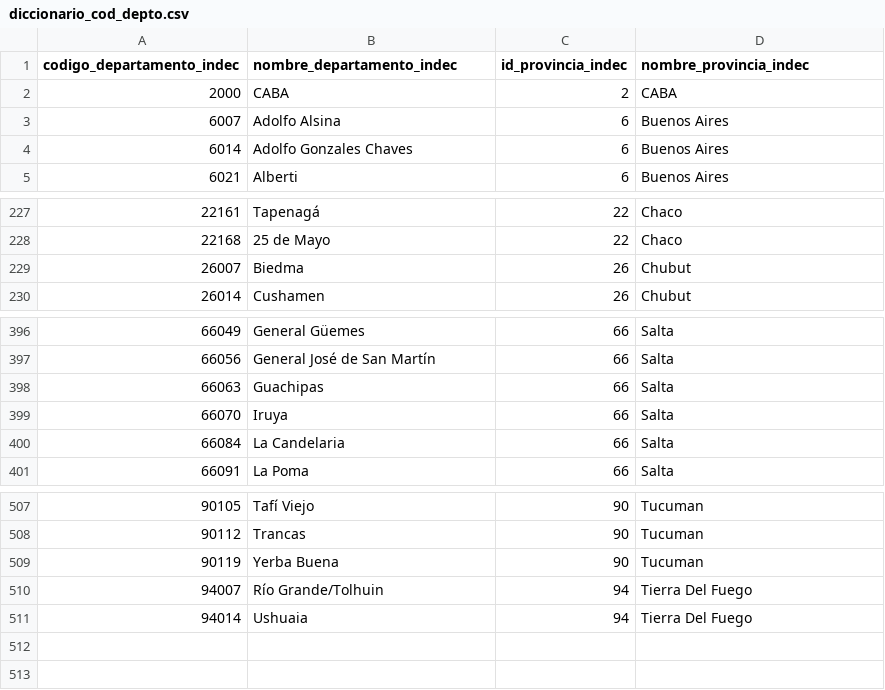
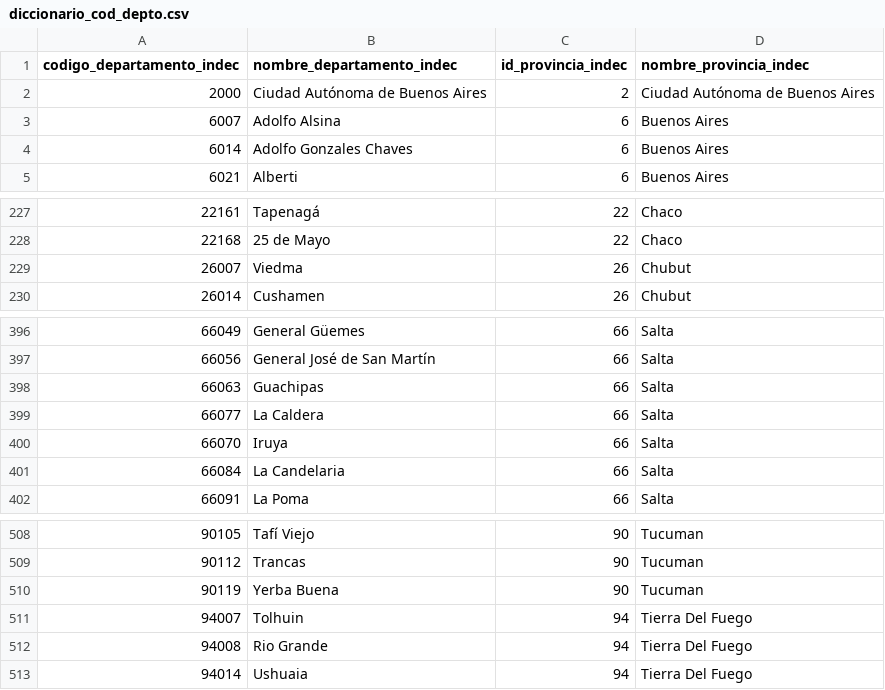
Before and after one commit to juanifiore/tp1-labo, a CSV file: diccionario_cod_depto.csv, drawn as a sheet; only a part is shown, gaps mark what is left out.

```diff
--- a/diccionario_cod_depto.csv
+++ b/diccionario_cod_depto.csv
@@ -1,3 +1,3 @@
 codigo_departamento_indec,nombre_departamento_indec,id_provincia_indec,nombre_provincia_indec
-2000,CABA,2,CABA
+2000,Ciudad Autónoma de Buenos Aires,2,Ciudad Autónoma de Buenos Aires
 6007,Adolfo Alsina,6,Buenos Aires
@@ -228,3 +228,3 @@ codigo_departamento_indec,nombre_departamento_indec,id_provincia_indec,nombre_pr
 22168,25 de Mayo,22,Chaco
-26007,Biedma,26,Chubut
+26007,Viedma ,26,Chubut
 26014,Cushamen,26,Chubut
@@ -398,2 +398,3 @@ codigo_departamento_indec,nombre_departamento_indec,id_provincia_indec,nombre_pr
 66063,Guachipas,66,Salta
+66077,La Caldera,66,Salta
 66070,Iruya,66,Salta
@@ -509,3 +510,4 @@ codigo_departamento_indec,nombre_departamento_indec,id_provincia_indec,nombre_pr
 90119,Yerba Buena,90,Tucuman
-94007,Río Grande/Tolhuin,94,Tierra Del Fuego
+94007,Tolhuin,94,Tierra Del Fuego
+94008,Rio Grande ,94,Tierra Del Fuego
 94014,Ushuaia,94,Tierra Del Fuego
```
Also changed, not shown: 5 other files.
